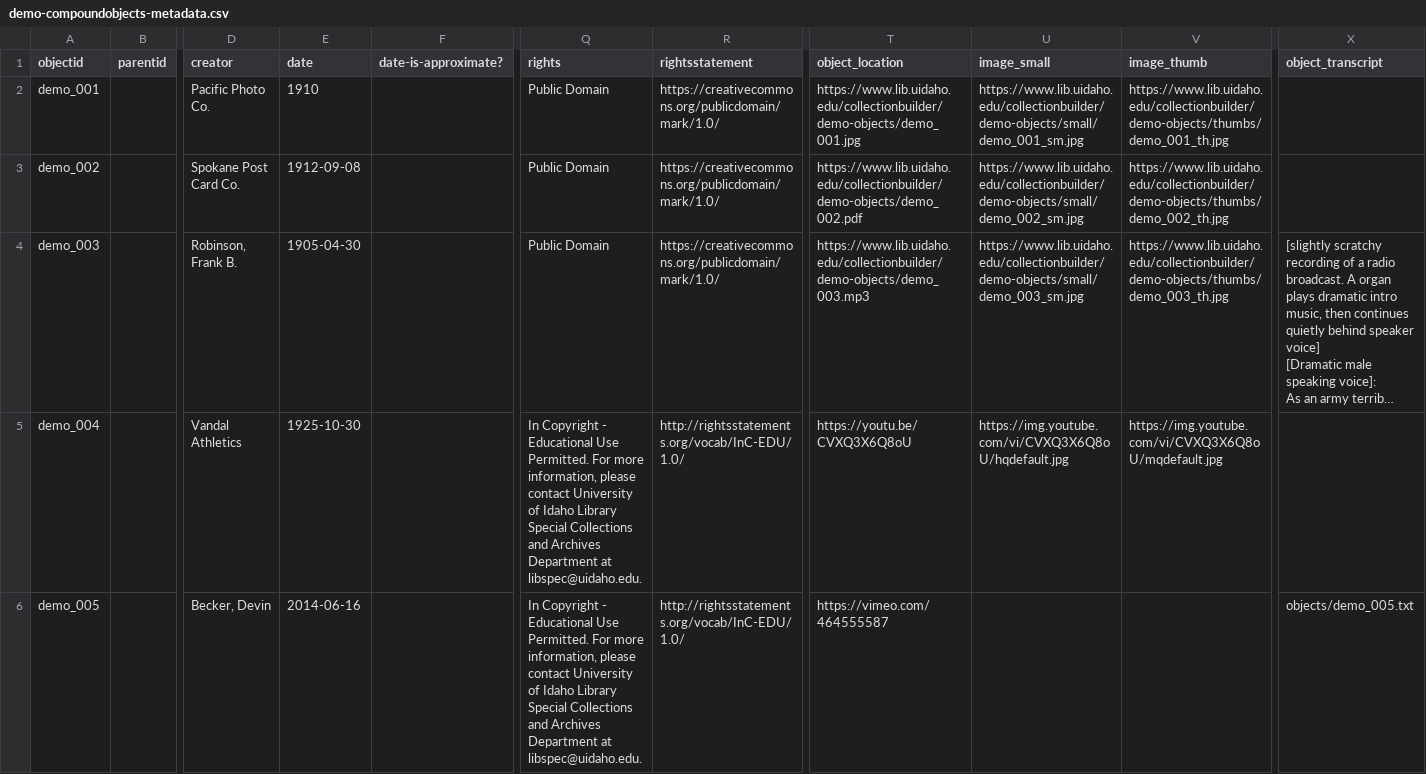
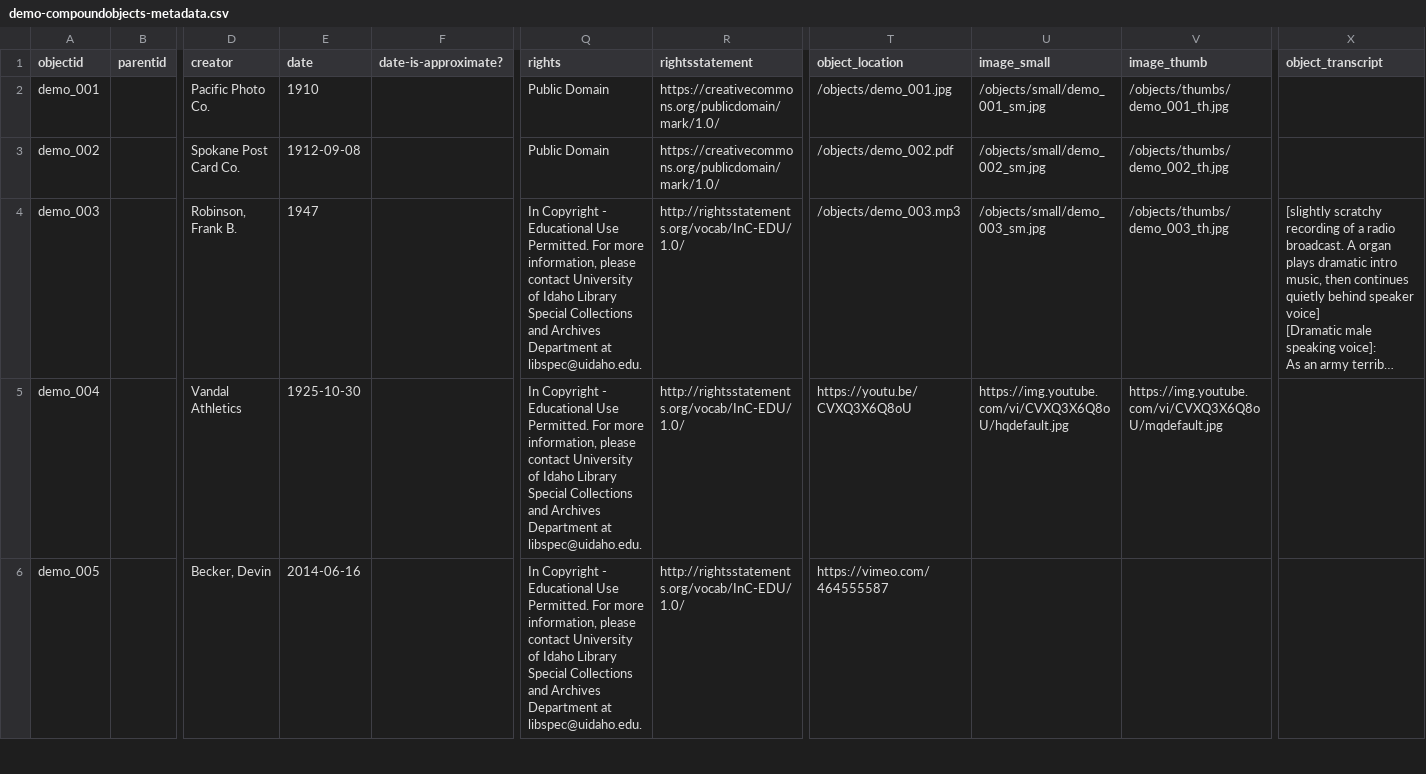
Before and after one commit to uidaholib/documents-digital-collections-template, a CSV file: _data/demo-compoundobjects-metadata.csv, drawn as a sheet; only a part is shown, gaps mark what is left out; long unchanged cells end in …; the diff covers the shown part only; the diff names each change by its address in the sheet, - before the commit and + after, or states it on an @@ line.

```diff
--- a/_data/demo-compoundobjects-metadata.csv
+++ b/_data/demo-compoundobjects-metadata.csv
-T2 (object_location): https://www.lib.uidaho.edu/collectionbuilder/demo-objects/demo_001.jpg
+T2 (object_location): /objects/demo_001.jpg
-U2 (image_small): https://www.lib.uidaho.edu/collectionbuilder/demo-objects/small/demo_001_sm.jpg
+U2 (image_small): /objects/small/demo_001_sm.jpg
-V2 (image_thumb): https://www.lib.uidaho.edu/collectionbuilder/demo-objects/thumbs/demo_001_th.jpg
+V2 (image_thumb): /objects/thumbs/demo_001_th.jpg
-T3 (object_location): https://www.lib.uidaho.edu/collectionbuilder/demo-objects/demo_002.pdf
+T3 (object_location): /objects/demo_002.pdf
-U3 (image_small): https://www.lib.uidaho.edu/collectionbuilder/demo-objects/small/demo_002_sm.jpg
+U3 (image_small): /objects/small/demo_002_sm.jpg
-V3 (image_thumb): https://www.lib.uidaho.edu/collectionbuilder/demo-objects/thumbs/demo_002_th.jpg
+V3 (image_thumb): /objects/thumbs/demo_002_th.jpg
-E4 (date): 1905-04-30
+E4 (date): 1947
-Q4 (rights): Public Domain
+Q4 (rights): In Copyright - Educational Use Permitted. For more information, please contact University of Idaho Library Special Collections and Archives Department at libspec@uidaho.edu.
-R4 (rightsstatement): https://creativecommons.org/publicdomain/mark/1.0/
+R4 (rightsstatement): http://rightsstatements.org/vocab/InC-EDU/1.0/
-T4 (object_location): https://www.lib.uidaho.edu/collectionbuilder/demo-objects/demo_003.mp3
+T4 (object_location): /objects/demo_003.mp3
-U4 (image_small): https://www.lib.uidaho.edu/collectionbuilder/demo-objects/small/demo_003_sm.jpg
+U4 (image_small): /objects/small/demo_003_sm.jpg
-V4 (image_thumb): https://www.lib.uidaho.edu/collectionbuilder/demo-objects/thumbs/demo_003_th.jpg
+V4 (image_thumb): /objects/thumbs/demo_003_th.jpg
-X6 (object_transcript): objects/demo_005.txt
+X6 (object_transcript): (empty)
```
Also changed, not shown: 34 edited cells elsewhere in this file, _data/config-theme-colors.csv, 10 other files.
